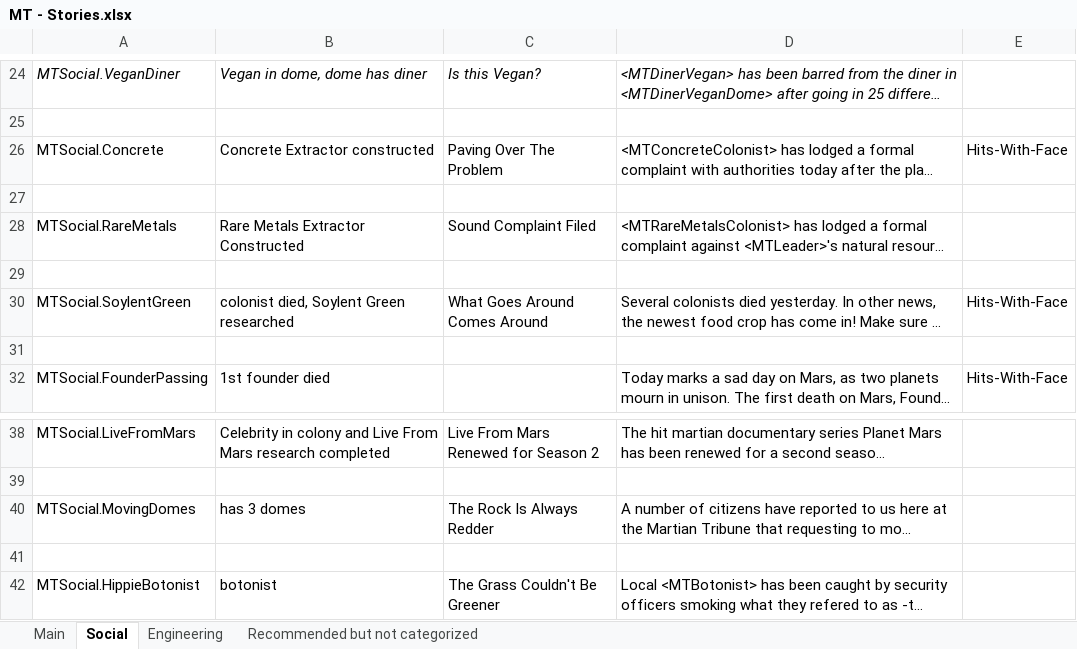
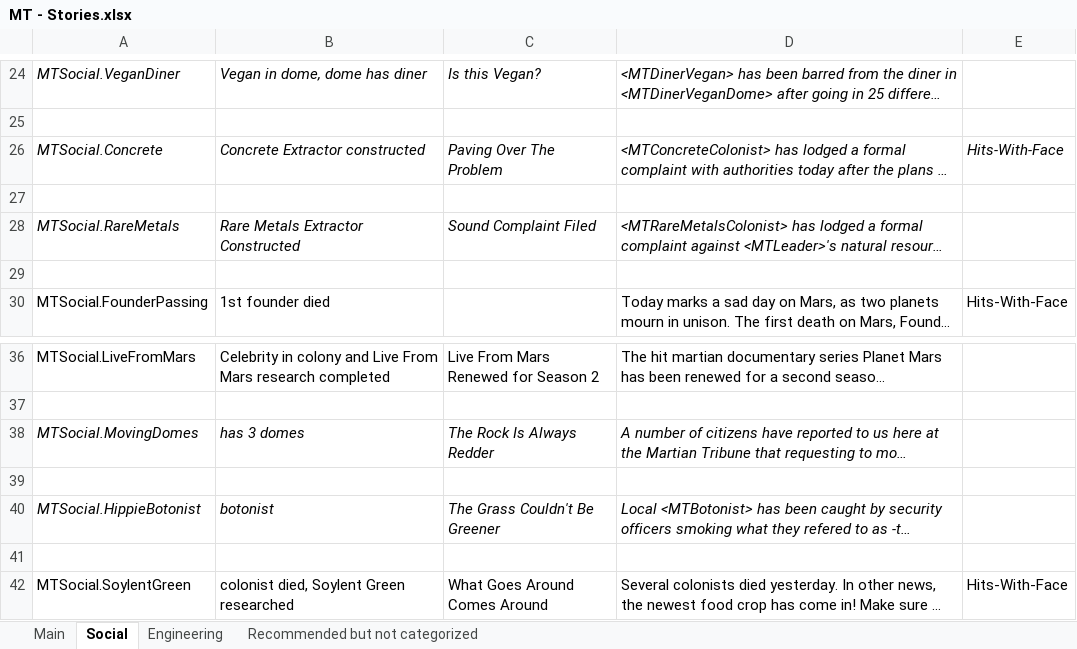
Before and after one commit to CheTranqui/Surviving-Mars-Martian-Tribune, an Excel workbook: MT - Stories.xlsx, sheet Social, drawn as a sheet; only a part is shown, gaps mark what is left out; long unchanged cells end in …; values as stored, in another font and other column widths than the file's, no borders; removed rows and columns are numbered as before the commit, all else as after; the diff names each change by its address in the sheet, - before the commit and + after, or states it on an @@ line.

Commit message:
37 stories

```diff
--- a/MT - Stories.xlsx (sheet Social)
+++ b/MT - Stories.xlsx (sheet Social)
-A26:E26 italic: off
+A26:E26 italic: on
-A28:D28 italic: off
+A28:D28 italic: on
-row 31: (empty)
-A38:D38 italic: off
+A38:D38 italic: on
-A40:D40 italic: off
+A40:D40 italic: on
+row 41: (empty)
@@ row 30 moved to row 42: MTSocial.SoylentGreen @@
```
Also changed, not shown: 2 other files.
